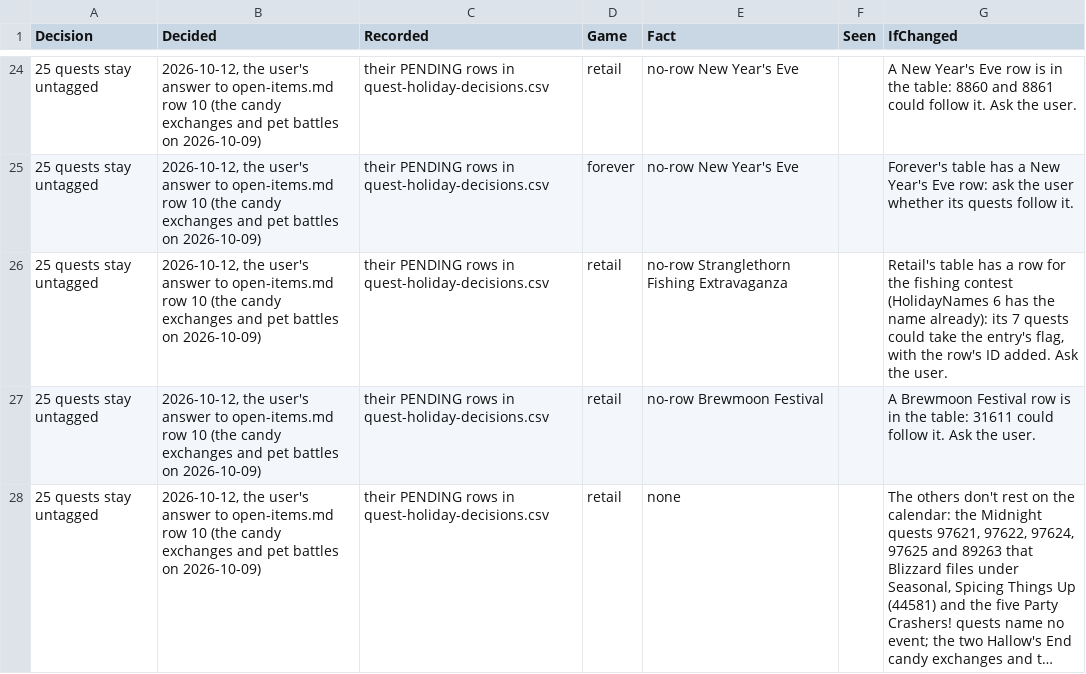
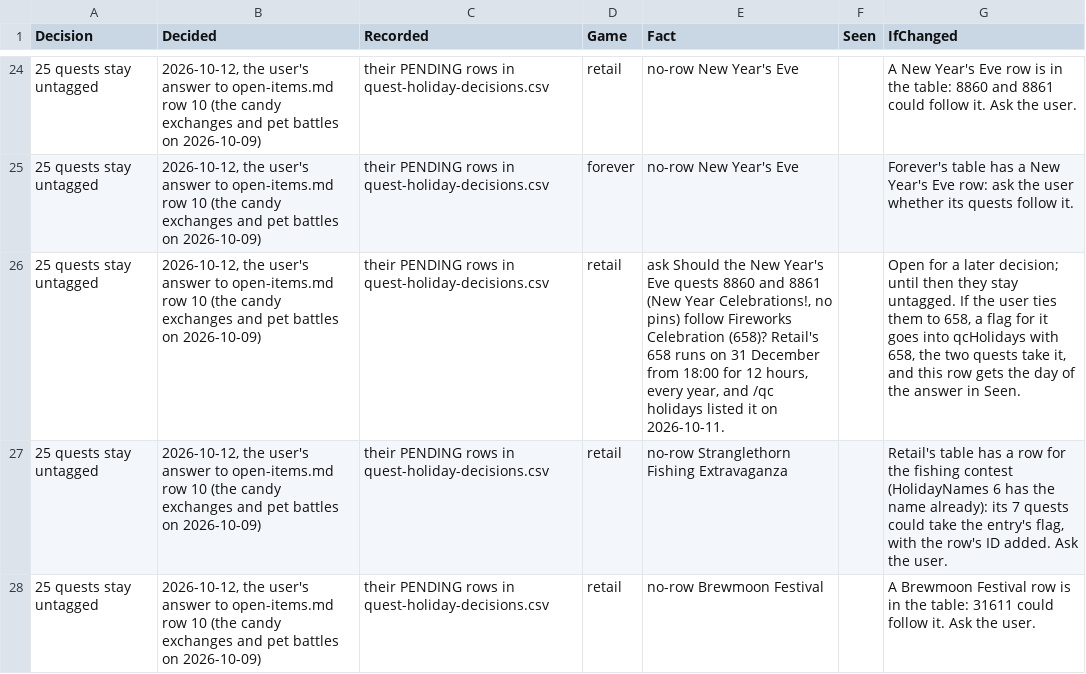
Before and after one commit to AlistairJM/QuestCompletist, a CSV file: docs/plans/calendar-decisions.csv, drawn as a sheet; only a part is shown, gaps mark what is left out; the shorter side is filled out with more unchanged rows; long unchanged cells end in …; the diff names each change by its address in the sheet, - before the commit and + after, or states it on an @@ line.

```diff
--- a/docs/plans/calendar-decisions.csv
+++ b/docs/plans/calendar-decisions.csv
+row 26: 25 quests stay untagged | 2026-10-12, the user's answer to open-items.md row 10 (the candy exchanges and pet battles on 2026-10-09) | their PENDING rows in quest-holiday-decisions.csv | retail | ask Should the New Year's Eve quests 8860 and 8861 (New Year Celebrations!, no pins) follow Fireworks Celebration (658)? Retail's 658 runs on 31 December from 18:00 for 12 hours, every year, and /qc holidays listed it on 2026-10-11. |  | Open for a later decision; until then they stay untagged. If the user ties them to 658, a flag for it goes into qcHolidays with 658, the two quests take it, and this row gets the day of the answer in Seen.
```
Also changed, not shown: 1 other file.
